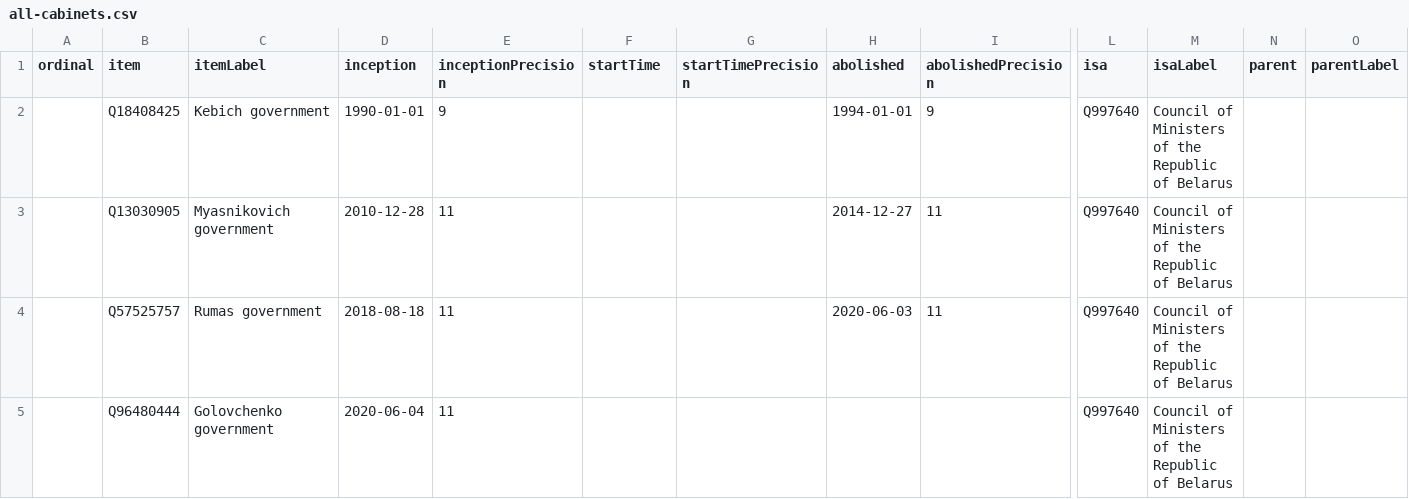
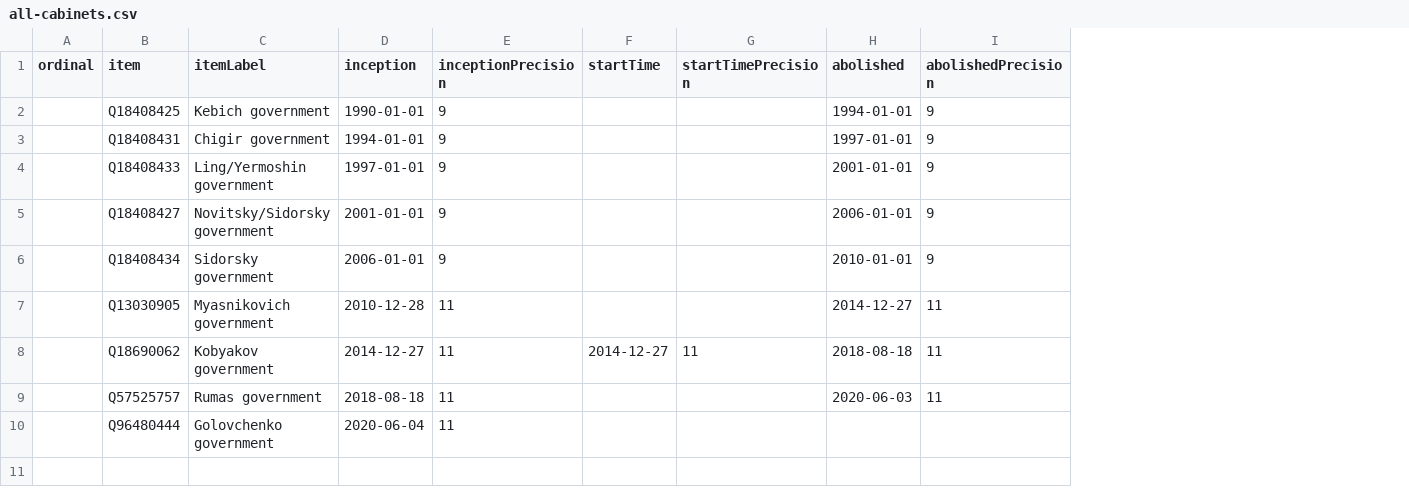
Before and after one commit to every-politician-scrapers/belarus-ministers, a CSV file: wikidata/results/all-cabinets.csv, drawn as a sheet; only a part is shown, gaps mark what is left out; removed rows and columns are numbered as before the commit, all else as after; rows hold the shown columns only; the diff names each change by its address in the sheet, - before the commit and + after, or states it on an @@ line.

Commit message:
Run SPARQL queries

```diff
--- a/wikidata/results/all-cabinets.csv
+++ b/wikidata/results/all-cabinets.csv
-column L (isa), rows 2-5: all Q997640
-column M (isaLabel), rows 2-5: all Council of Ministers of the Republic of Belarus
-column N (parent), empty
-column O (parentLabel), empty
+row 3:  | Q18408431 | Chigir government | 1994-01-01 | 9 |  |  | 1997-01-01 | 9
+row 4:  | Q18408433 | Ling/Yermoshin government | 1997-01-01 | 9 |  |  | 2001-01-01 | 9
+row 5:  | Q18408427 | Novitsky/Sidorsky government | 2001-01-01 | 9 |  |  | 2006-01-01 | 9
+row 6:  | Q18408434 | Sidorsky government | 2006-01-01 | 9 |  |  | 2010-01-01 | 9
+row 8:  | Q18690062 | Kobyakov government | 2014-12-27 | 11 | 2014-12-27 | 11 | 2018-08-18 | 11
```
